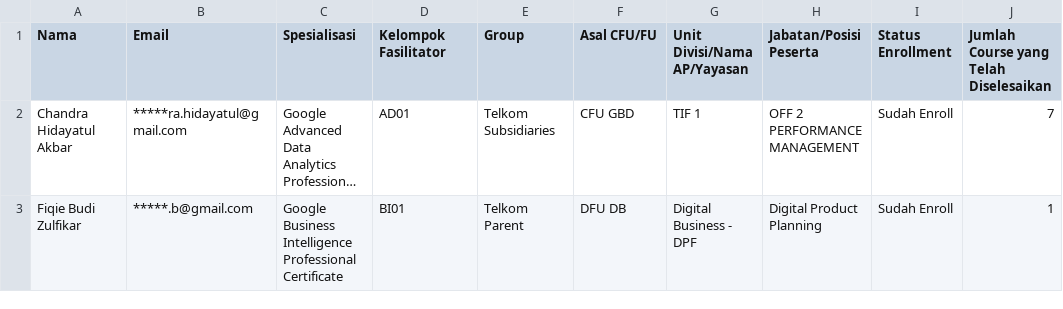
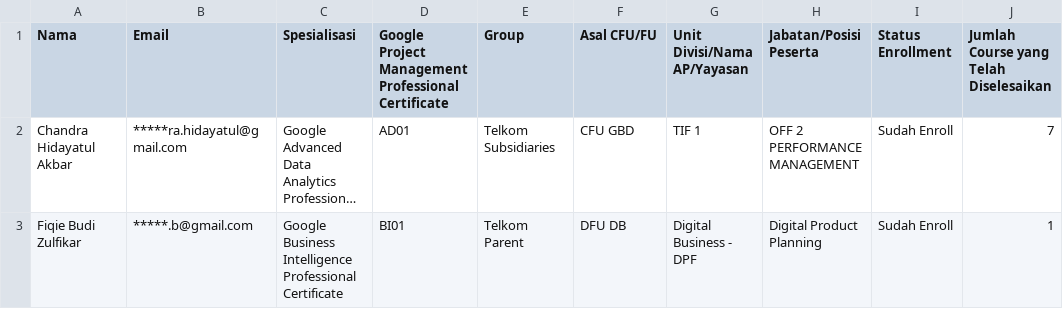
Before and after one commit to anggoro-yn/GCCxTelkom2024B2, a CSV file: data.csv, drawn as a sheet; only a part is shown; long unchanged cells end in …; the diff names each change by its address in the sheet, - before the commit and + after, or states it on an @@ line.

Commit message:
Update data.csv

```diff
--- a/data.csv
+++ b/data.csv
-D1: Kelompok Fasilitator
+D1: Google Project Management Professional Certificate
```
